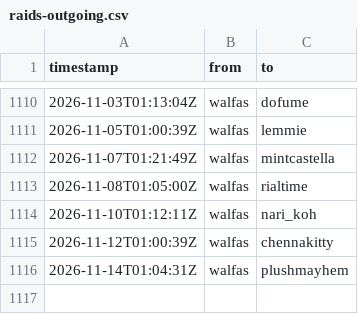
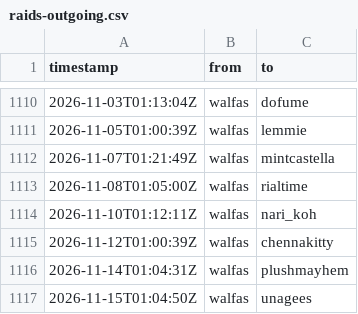
Before and after one commit to walfie/twitch-raid-log, a CSV file: public/raids-outgoing.csv, drawn as a sheet; only a part is shown, gaps mark what is left out.

```diff
--- a/public/raids-outgoing.csv
+++ b/public/raids-outgoing.csv
@@ -1116 +1116,2 @@ timestamp,from,to
 2026-11-14T01:04:31Z,walfas,plushmayhem
+2026-11-15T01:04:50Z,walfas,unagees
```
